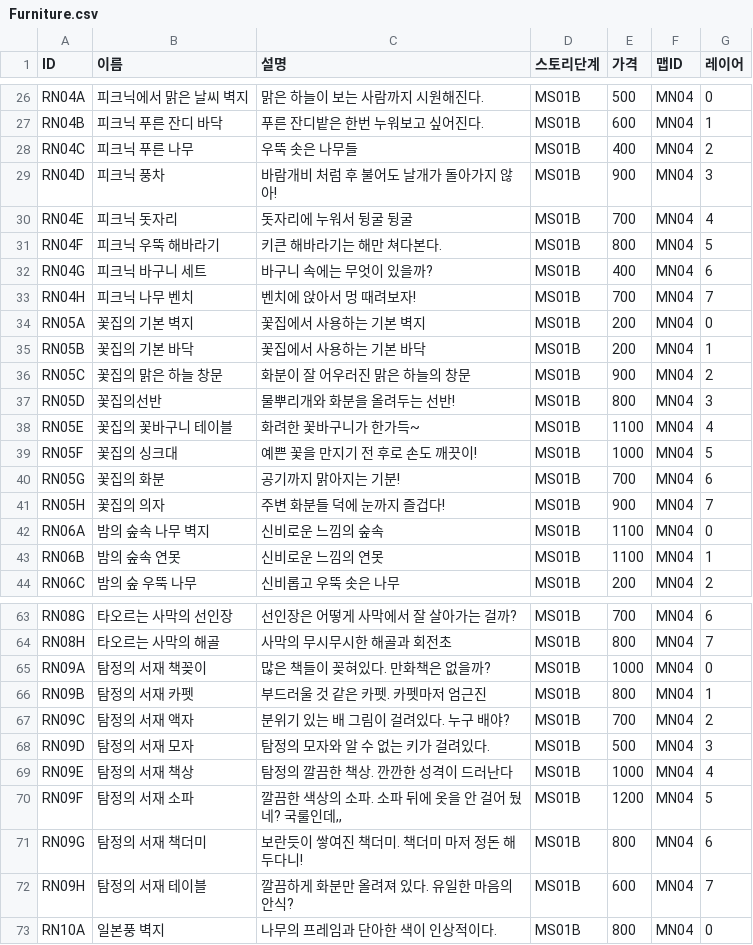
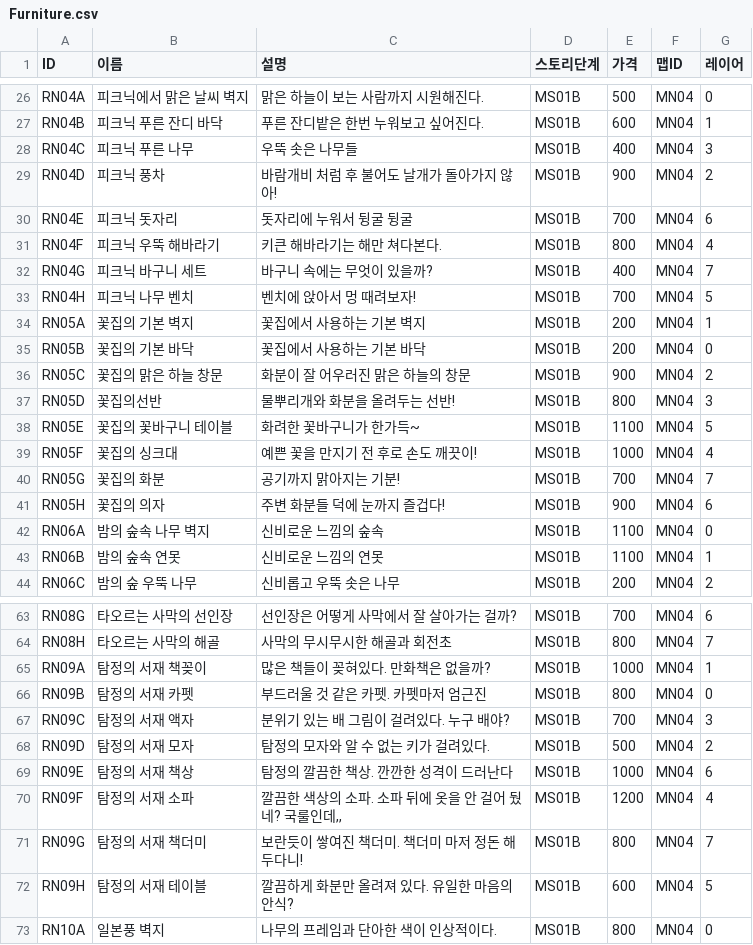
Before and after one commit to dlackdanr777/Project-Panda, a CSV file: Assets/Resources/Furniture.csv, drawn as a sheet; only a part is shown, gaps mark what is left out; the diff covers the shown part only.

Commit message:
Update Furniture
가구 종류 추가

```diff
--- a/Assets/Resources/Furniture.csv
+++ b/Assets/Resources/Furniture.csv
@@ -27,16 +27,16 @@ RN04A,피크닉에서 맑은 날씨 벽지,맑은 하늘이 보는 사람까지
 RN04B,피크닉 푸른 잔디 바닥,푸른 잔디밭은 한번 누워보고 싶어진다.,MS01B,600,MN04,1
-RN04C,피크닉 푸른 나무,우뚝 솟은 나무들,MS01B,400,MN04,2
-RN04D,피크닉 풍차,바람개비 처럼 후 불어도 날개가 돌아가지 않아!,MS01B,900,MN04,3
-RN04E,피크닉 돗자리,돗자리에 누워서 뒹굴 뒹굴,MS01B,700,MN04,4
-RN04F,피크닉 우뚝 해바라기,키큰 해바라기는 해만 쳐다본다.,MS01B,800,MN04,5
-RN04G,피크닉 바구니 세트,바구니 속에는 무엇이 있을까?,MS01B,400,MN04,6
-RN04H,피크닉 나무 벤치,벤치에 앉아서 멍 때려보자!,MS01B,700,MN04,7
-RN05A,꽃집의 기본 벽지,꽃집에서 사용하는 기본 벽지,MS01B,200,MN04,0
-RN05B,꽃집의 기본 바닥,꽃집에서 사용하는 기본 바닥,MS01B,200,MN04,1
+RN04C,피크닉 푸른 나무,우뚝 솟은 나무들,MS01B,400,MN04,3
+RN04D,피크닉 풍차,바람개비 처럼 후 불어도 날개가 돌아가지 않아!,MS01B,900,MN04,2
+RN04E,피크닉 돗자리,돗자리에 누워서 뒹굴 뒹굴,MS01B,700,MN04,6
+RN04F,피크닉 우뚝 해바라기,키큰 해바라기는 해만 쳐다본다.,MS01B,800,MN04,4
+RN04G,피크닉 바구니 세트,바구니 속에는 무엇이 있을까?,MS01B,400,MN04,7
+RN04H,피크닉 나무 벤치,벤치에 앉아서 멍 때려보자!,MS01B,700,MN04,5
+RN05A,꽃집의 기본 벽지,꽃집에서 사용하는 기본 벽지,MS01B,200,MN04,1
+RN05B,꽃집의 기본 바닥,꽃집에서 사용하는 기본 바닥,MS01B,200,MN04,0
 RN05C,꽃집의 맑은 하늘 창문,화분이 잘 어우러진 맑은 하늘의 창문,MS01B,900,MN04,2
 RN05D,꽃집의선반,물뿌리개와 화분을 올려두는 선반!,MS01B,800,MN04,3
-RN05E,꽃집의 꽃바구니 테이블,화려한 꽃바구니가 한가득~,MS01B,1100,MN04,4
-RN05F,꽃집의 싱크대,예쁜 꽃을 만지기 전 후로 손도 깨끗이!,MS01B,1000,MN04,5
-RN05G,꽃집의 화분,공기까지 맑아지는 기분!,MS01B,700,MN04,6
-RN05H,꽃집의 의자,주변 화분들 덕에 눈까지 즐겁다!,MS01B,900,MN04,7
+RN05E,꽃집의 꽃바구니 테이블,화려한 꽃바구니가 한가득~,MS01B,1100,MN04,5
+RN05F,꽃집의 싱크대,예쁜 꽃을 만지기 전 후로 손도 깨끗이!,MS01B,1000,MN04,4
+RN05G,꽃집의 화분,공기까지 맑아지는 기분!,MS01B,700,MN04,7
+RN05H,꽃집의 의자,주변 화분들 덕에 눈까지 즐겁다!,MS01B,900,MN04,6
 RN06A,밤의 숲속 나무 벽지,신비로운 느낌의 숲속,MS01B,1100,MN04,0
@@ -64,10 +64,10 @@ RN08G,타오르는 사막의 선인장,선인장은 어떻게 사막에서 잘
 RN08H,타오르는 사막의 해골,사막의 무시무시한 해골과 회전초,MS01B,800,MN04,7
-RN09A,탐정의 서재 책꽂이,많은 책들이 꽂혀있다. 만화책은 없을까?,MS01B,1000,MN04,0
-RN09B,탐정의 서재 카펫,부드러울 것 같은 카펫. 카펫마저 엄근진,MS01B,800,MN04,1
-RN09C,탐정의 서재 액자,분위기 있는 배 그림이 걸려있다. 누구 배야?,MS01B,700,MN04,2
-RN09D,탐정의 서재 모자,탐정의 모자와 알 수 없는 키가 걸려있다.,MS01B,500,MN04,3
-RN09E,탐정의 서재 책상,탐정의 깔끔한 책상. 깐깐한 성격이 드러난다,MS01B,1000,MN04,4
-RN09F,탐정의 서재 소파,"깔끔한 색상의 소파. 소파 뒤에 옷을 안 걸어 뒀네? 국룰인데,,",MS01B,1200,MN04,5
-RN09G,탐정의 서재 책더미,보란듯이 쌓여진 책더미. 책더미 마저 정돈 해두다니!,MS01B,800,MN04,6
-RN09H,탐정의 서재 테이블,깔끔하게 화분만 올려져 있다. 유일한 마음의 안식?,MS01B,600,MN04,7
+RN09A,탐정의 서재 책꽂이,많은 책들이 꽂혀있다. 만화책은 없을까?,MS01B,1000,MN04,1
+RN09B,탐정의 서재 카펫,부드러울 것 같은 카펫. 카펫마저 엄근진,MS01B,800,MN04,0
+RN09C,탐정의 서재 액자,분위기 있는 배 그림이 걸려있다. 누구 배야?,MS01B,700,MN04,3
+RN09D,탐정의 서재 모자,탐정의 모자와 알 수 없는 키가 걸려있다.,MS01B,500,MN04,2
+RN09E,탐정의 서재 책상,탐정의 깔끔한 책상. 깐깐한 성격이 드러난다,MS01B,1000,MN04,6
+RN09F,탐정의 서재 소파,"깔끔한 색상의 소파. 소파 뒤에 옷을 안 걸어 뒀네? 국룰인데,,",MS01B,1200,MN04,4
+RN09G,탐정의 서재 책더미,보란듯이 쌓여진 책더미. 책더미 마저 정돈 해두다니!,MS01B,800,MN04,7
+RN09H,탐정의 서재 테이블,깔끔하게 화분만 올려져 있다. 유일한 마음의 안식?,MS01B,600,MN04,5
 RN10A,일본풍 벽지,나무의 프레임과 단아한 색이 인상적이다.,MS01B,800,MN04,0
```
Also changed, not shown: 10 edited cells elsewhere in this file, 22 other files.
